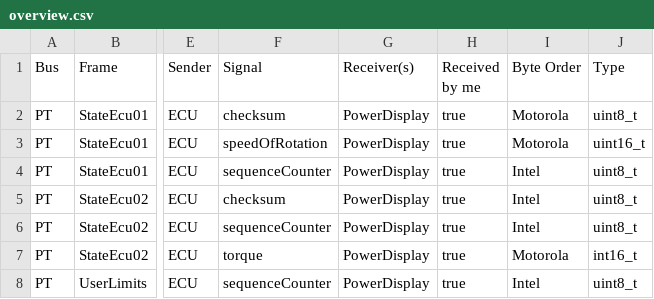
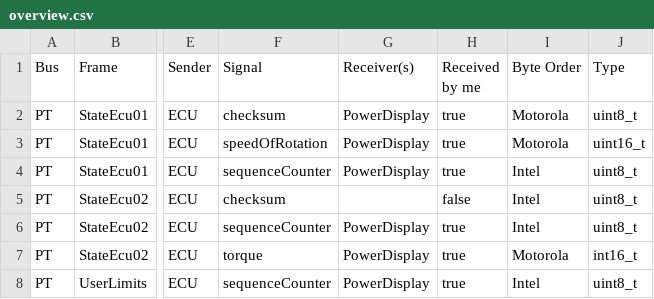
Before and after one commit to PeterVranken/DEVKIT-MPC5748G, a CSV file: samples/CAN/code/application/canStack/overview.csv, drawn as a sheet; only a part is shown, gaps mark what is left out; the diff names each change by its address in the sheet, - before the commit and + after, or states it on an @@ line.

Commit message:
Fix: Templates used inconsistent iteration for signals. Some elements had iterated along all signals in the CAN DEB, others only along those, which are either received or sent by the network node under progress. This let to some missing C code elements if the node is not specified a receiver of all signals of a message.   As a kind of test, one signal from our sample database has been changed to "not received" (checksum in message 1040, StateEcu02)

```diff
--- a/samples/CAN/code/application/canStack/overview.csv
+++ b/samples/CAN/code/application/canStack/overview.csv
-G5 (Receiver(s)): PowerDisplay
+G5 (Receiver(s)): (empty)
-H5 (Received by me): true
+H5 (Received by me): false
```
Also changed, not shown: 10 other files.
